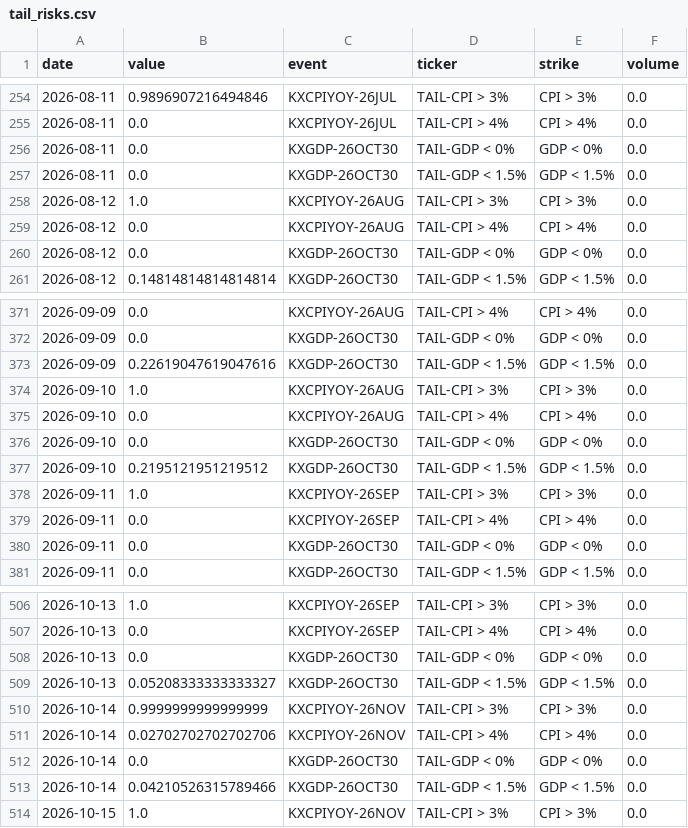
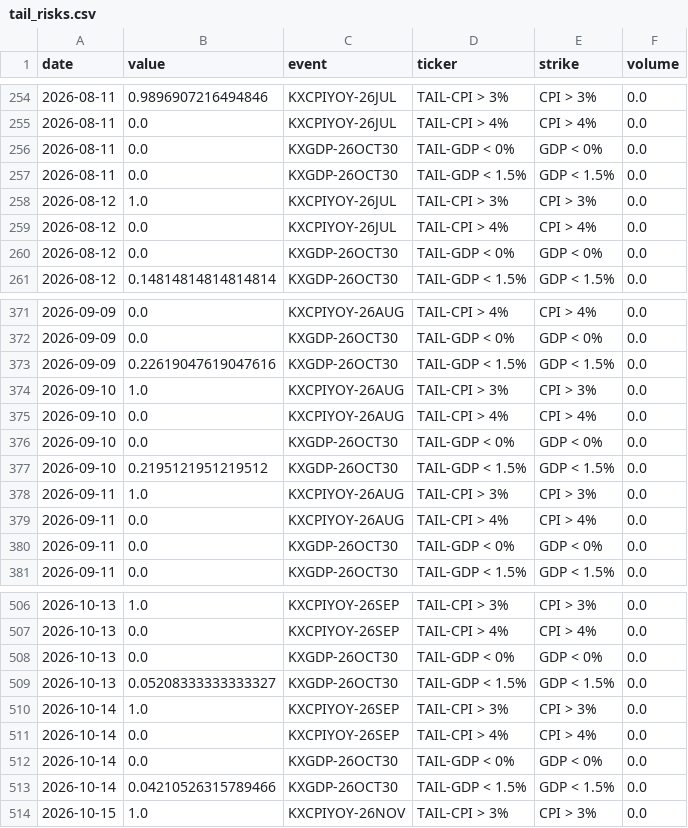
Before and after one commit to fcela/frb-heat-index, a CSV file: data/predmarkets/tail_risks.csv, drawn as a sheet; only a part is shown, gaps mark what is left out.

```diff
--- a/data/predmarkets/tail_risks.csv
+++ b/data/predmarkets/tail_risks.csv
@@ -257,4 +257,4 @@ date,value,event,ticker,strike,volume
 2026-08-11,0.0,KXGDP-26OCT30,TAIL-GDP < 1.5%,GDP < 1.5%,0.0
-2026-08-12,1.0,KXCPIYOY-26AUG,TAIL-CPI > 3%,CPI > 3%,0.0
-2026-08-12,0.0,KXCPIYOY-26AUG,TAIL-CPI > 4%,CPI > 4%,0.0
+2026-08-12,1.0,KXCPIYOY-26JUL,TAIL-CPI > 3%,CPI > 3%,0.0
+2026-08-12,0.0,KXCPIYOY-26JUL,TAIL-CPI > 4%,CPI > 4%,0.0
 2026-08-12,0.0,KXGDP-26OCT30,TAIL-GDP < 0%,GDP < 0%,0.0
@@ -377,4 +377,4 @@ date,value,event,ticker,strike,volume
 2026-09-10,0.2195121951219512,KXGDP-26OCT30,TAIL-GDP < 1.5%,GDP < 1.5%,0.0
-2026-09-11,1.0,KXCPIYOY-26SEP,TAIL-CPI > 3%,CPI > 3%,0.0
-2026-09-11,0.0,KXCPIYOY-26SEP,TAIL-CPI > 4%,CPI > 4%,0.0
+2026-09-11,1.0,KXCPIYOY-26AUG,TAIL-CPI > 3%,CPI > 3%,0.0
+2026-09-11,0.0,KXCPIYOY-26AUG,TAIL-CPI > 4%,CPI > 4%,0.0
 2026-09-11,0.0,KXGDP-26OCT30,TAIL-GDP < 0%,GDP < 0%,0.0
@@ -509,4 +509,4 @@ date,value,event,ticker,strike,volume
 2026-10-13,0.05208333333333327,KXGDP-26OCT30,TAIL-GDP < 1.5%,GDP < 1.5%,0.0
-2026-10-14,0.9999999999999999,KXCPIYOY-26NOV,TAIL-CPI > 3%,CPI > 3%,0.0
-2026-10-14,0.02702702702702706,KXCPIYOY-26NOV,TAIL-CPI > 4%,CPI > 4%,0.0
+2026-10-14,1.0,KXCPIYOY-26SEP,TAIL-CPI > 3%,CPI > 3%,0.0
+2026-10-14,0.0,KXCPIYOY-26SEP,TAIL-CPI > 4%,CPI > 4%,0.0
 2026-10-14,0.0,KXGDP-26OCT30,TAIL-GDP < 0%,GDP < 0%,0.0
```
Also changed, not shown: data/predmarkets/dist_cpi_yoy.csv, data/predmarkets/dist_fed_funds.csv, 6 other files.
